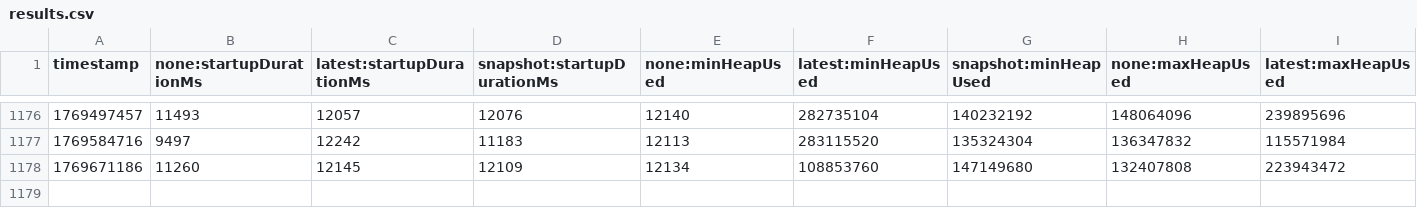
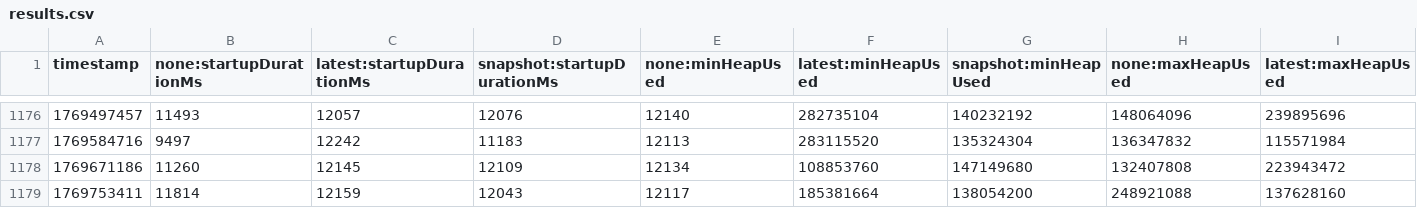
Before and after one commit to dineshg13/opentelemetry-java-instrumentation, a CSV file: benchmark-overhead/results/release/results.csv, drawn as a sheet; only a part is shown, gaps mark what is left out; rows hold the shown columns only; the diff names each change by its address in the sheet, - before the commit and + after, or states it on an @@ line.

```diff
--- a/benchmark-overhead/results/release/results.csv
+++ b/benchmark-overhead/results/release/results.csv
+row 1179: 1769753411 | 11814 | 12159 | 12043 | 12117 | 185381664 | 138054200 | 248921088 | 137628160
```
Also changed, not shown: 1 other file.
